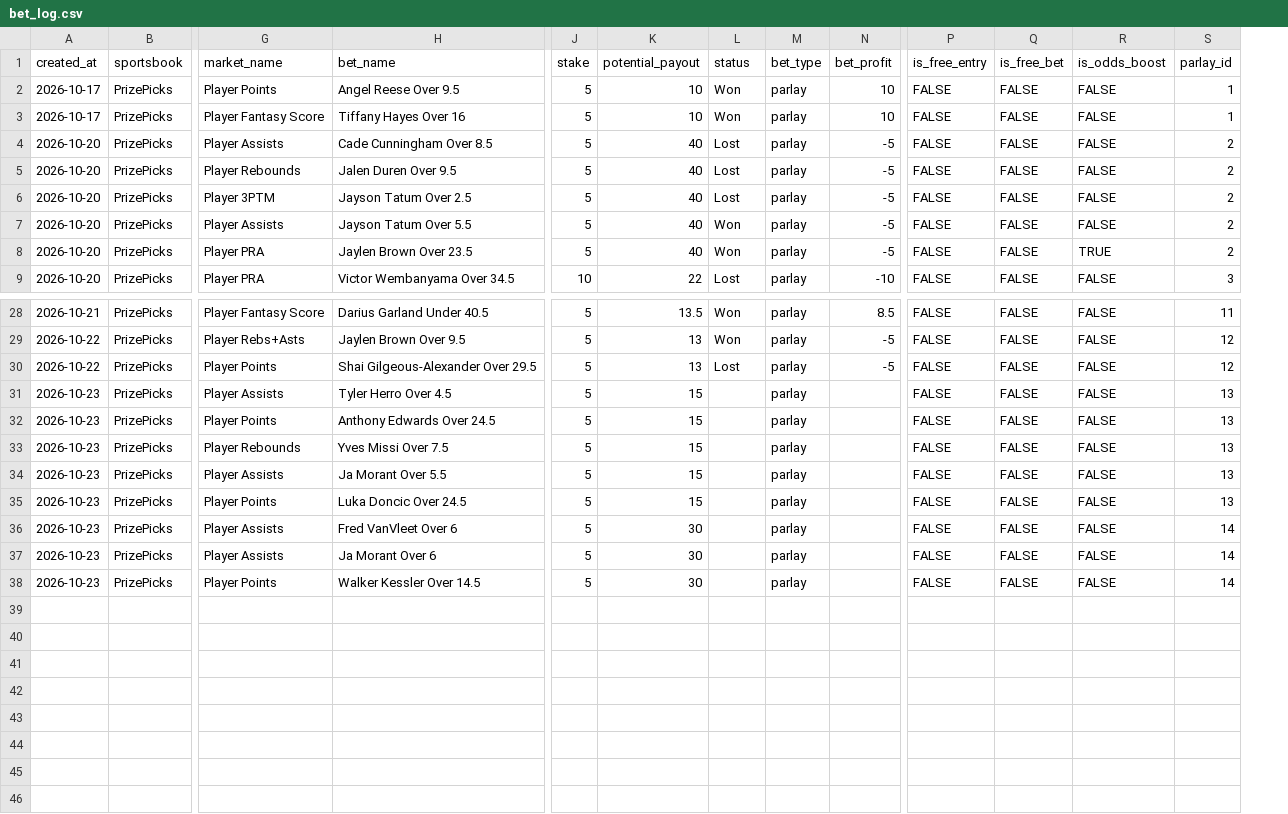
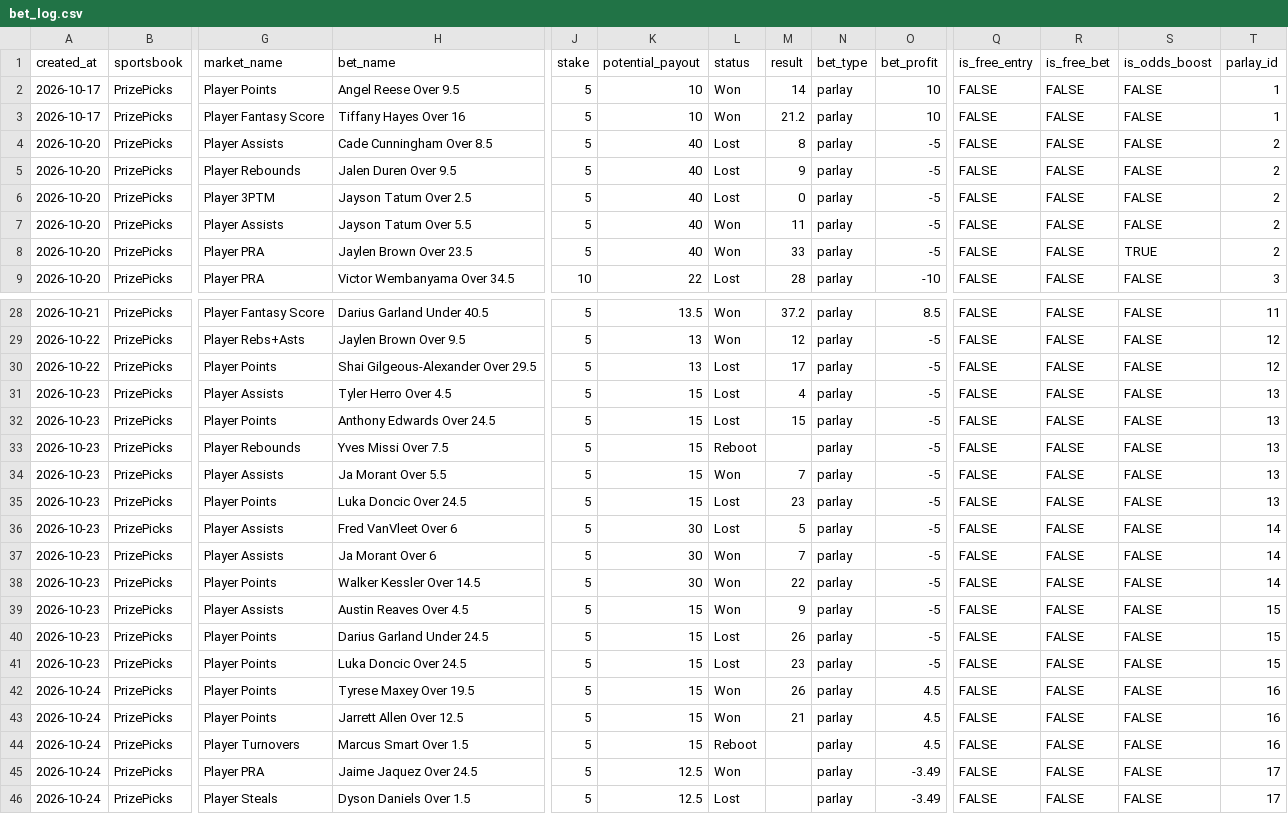
Before and after one commit to cavjue/NBA_Stats, a CSV file: Data/bet_log.csv, drawn as a sheet; only a part is shown, gaps mark what is left out; addresses are those after the commit; rows hold the shown columns only; the diff names each change by its address in the sheet, - before the commit and + after, or states it on an @@ line.

Commit message:
Update bet log with results and new entries
Add a result column, record outcomes for settled bets, and append wagers through October 24. Includes a LibreOffice lock file.

```diff
--- a/Data/bet_log.csv
+++ b/Data/bet_log.csv
+column M (result), rows 2-9: 14 | 21.2 | 8 | 9 | 0 | 11 | 33 | 28; rows 28-38: 37.2 | 12 | 17 | 4 | 15 |  | 7 | 23 | 5 | 7 | 22
-L31:L32 (status): (empty)
+L31:L32 (status): Lost
-O31:O38 (bet_profit): (empty)
+O31:O38 (bet_profit): -5
-L33 (status): (empty)
+L33 (status): Reboot
-L34 (status): (empty)
+L34 (status): Won
-L35:L36 (status): (empty)
+L35:L36 (status): Lost
-L37:L38 (status): (empty)
+L37:L38 (status): Won
+row 39: 2026-10-23 | PrizePicks | Player Assists | Austin Reaves Over 4.5 | 5 | 15 | Won | 9 | parlay | -5 | FALSE | FALSE | FALSE | 15
+row 40: 2026-10-23 | PrizePicks | Player Points | Darius Garland Under 24.5 | 5 | 15 | Lost | 26 | parlay | -5 | FALSE | FALSE | FALSE | 15
+row 41: 2026-10-23 | PrizePicks | Player Points | Luka Doncic Over 24.5 | 5 | 15 | Lost | 23 | parlay | -5 | FALSE | FALSE | FALSE | 15
+row 42: 2026-10-24 | PrizePicks | Player Points | Tyrese Maxey Over 19.5 | 5 | 15 | Won | 26 | parlay | 4.5 | FALSE | FALSE | FALSE | 16
+row 43: 2026-10-24 | PrizePicks | Player Points | Jarrett Allen Over 12.5 | 5 | 15 | Won | 21 | parlay | 4.5 | FALSE | FALSE | FALSE | 16
+row 44: 2026-10-24 | PrizePicks | Player Turnovers | Marcus Smart Over 1.5 | 5 | 15 | Reboot |  | parlay | 4.5 | FALSE | FALSE | FALSE | 16
+row 45: 2026-10-24 | PrizePicks | Player PRA | Jaime Jaquez Over 24.5 | 5 | 12.5 | Won |  | parlay | -3.49 | FALSE | FALSE | FALSE | 17
+row 46: 2026-10-24 | PrizePicks | Player Steals | Dyson Daniels Over 1.5 | 5 | 12.5 | Lost |  | parlay | -3.49 | FALSE | FALSE | FALSE | 17
```
